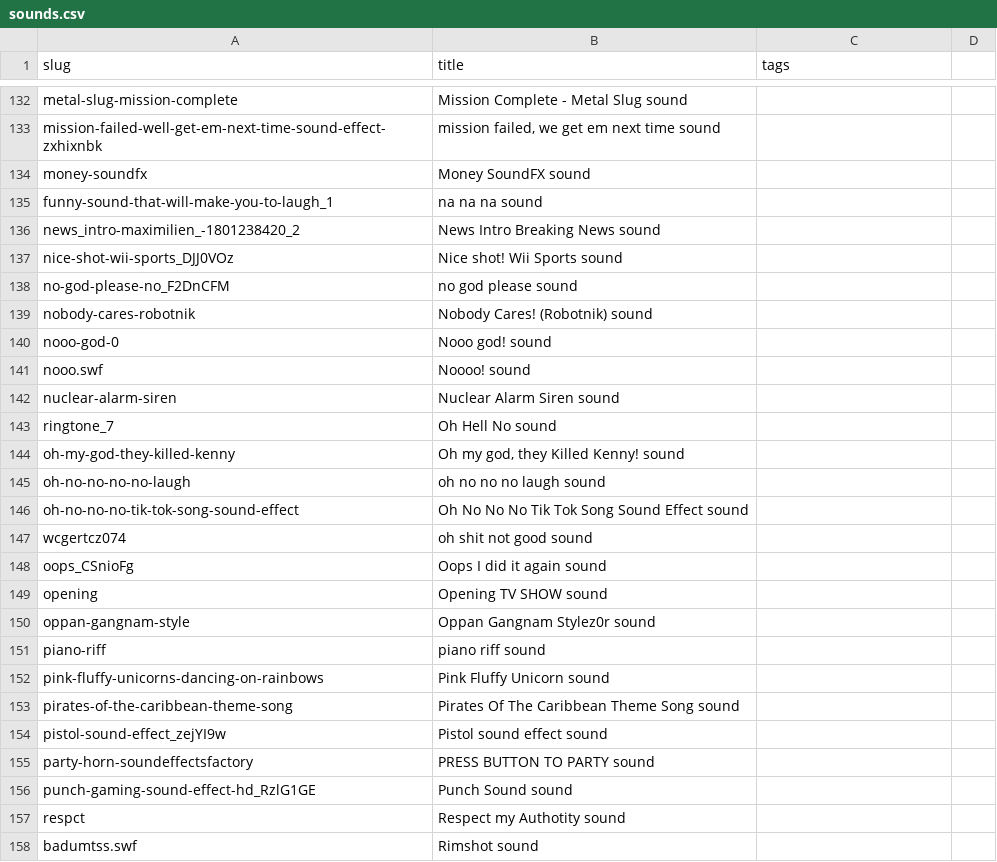
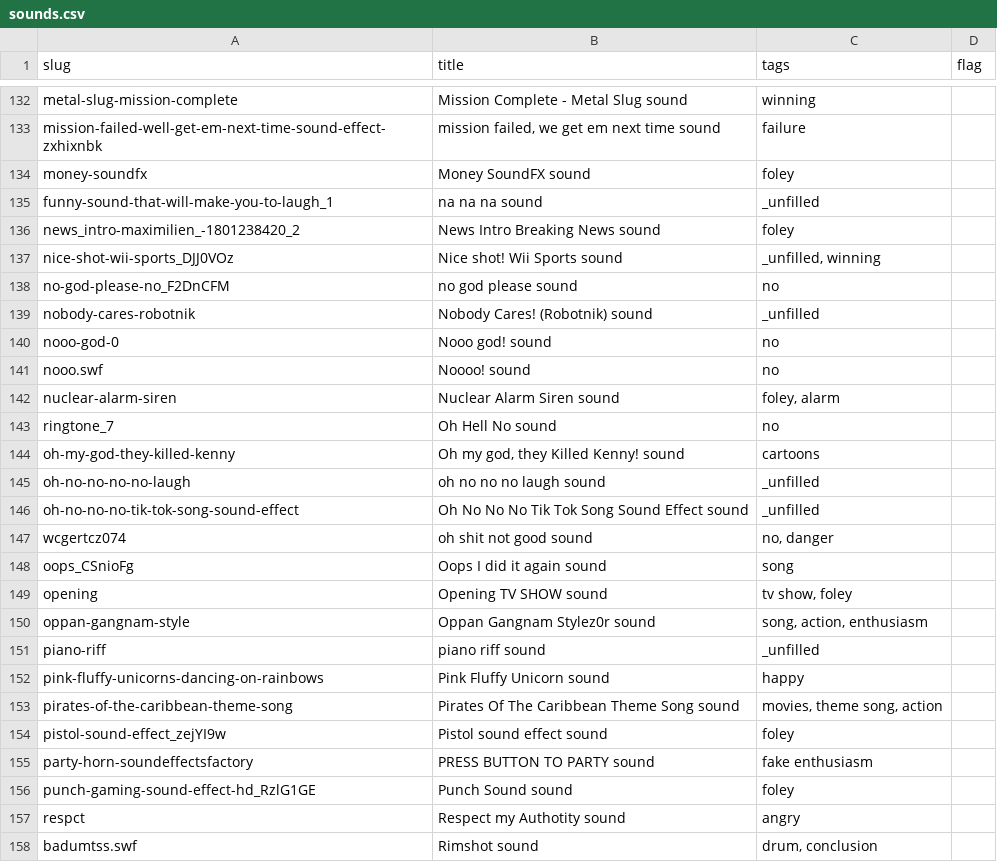
Before and after one commit to pax/pax.github.io, a CSV file: playground/wawawa/audio/myinstants/sounds.csv, drawn as a sheet; only a part is shown, gaps mark what is left out; the diff covers the shown part only; the diff names each change by its address in the sheet, - before the commit and + after, or states it on an @@ line.

```diff
--- a/playground/wawawa/audio/myinstants/sounds.csv
+++ b/playground/wawawa/audio/myinstants/sounds.csv
-D1: (empty)
+D1: flag
-C132 (tags): (empty)
+C132 (tags): winning
-C133 (tags): (empty)
+C133 (tags): failure
-C134 (tags): (empty)
+C134 (tags): foley
-C135 (tags): (empty)
+C135 (tags): _unfilled
-C136 (tags): (empty)
+C136 (tags): foley
-C137 (tags): (empty)
+C137 (tags): _unfilled, winning
-C138 (tags): (empty)
+C138 (tags): no
-C139 (tags): (empty)
+C139 (tags): _unfilled
-C140:C141 (tags): (empty)
+C140:C141 (tags): no
-C142 (tags): (empty)
+C142 (tags): foley, alarm
-C143 (tags): (empty)
+C143 (tags): no
-C144 (tags): (empty)
+C144 (tags): cartoons
-C145:C146 (tags): (empty)
+C145:C146 (tags): _unfilled
-C147 (tags): (empty)
+C147 (tags): no, danger
-C148 (tags): (empty)
+C148 (tags): song
-C149 (tags): (empty)
+C149 (tags): tv show, foley
-C150 (tags): (empty)
+C150 (tags): song, action, enthusiasm
-C151 (tags): (empty)
+C151 (tags): _unfilled
-C152 (tags): (empty)
+C152 (tags): happy
-C153 (tags): (empty)
+C153 (tags): movies, theme song, action
-C154 (tags): (empty)
+C154 (tags): foley
-C155 (tags): (empty)
+C155 (tags): fake enthusiasm
-C156 (tags): (empty)
+C156 (tags): foley
-C157 (tags): (empty)
+C157 (tags): angry
-C158 (tags): (empty)
+C158 (tags): drum, conclusion
```
Also changed, not shown: 144 edited cells elsewhere in this file.
